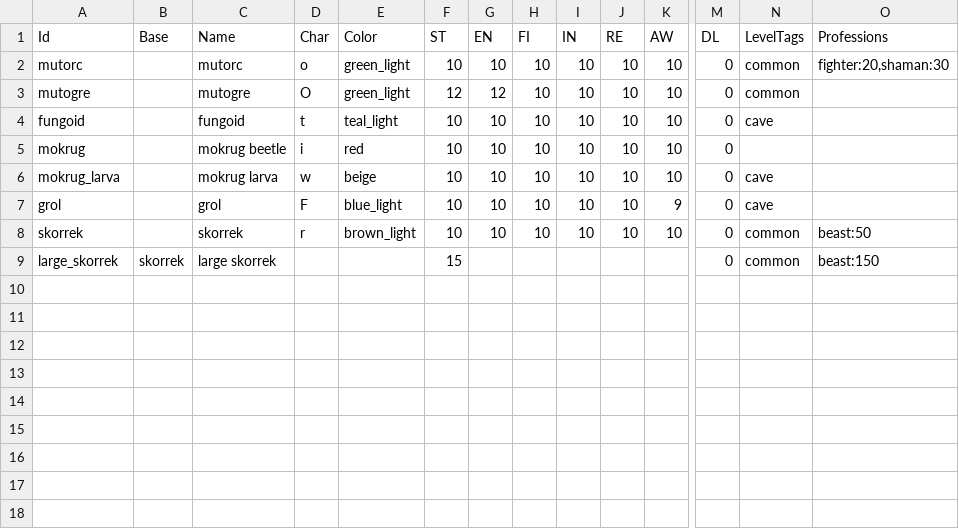
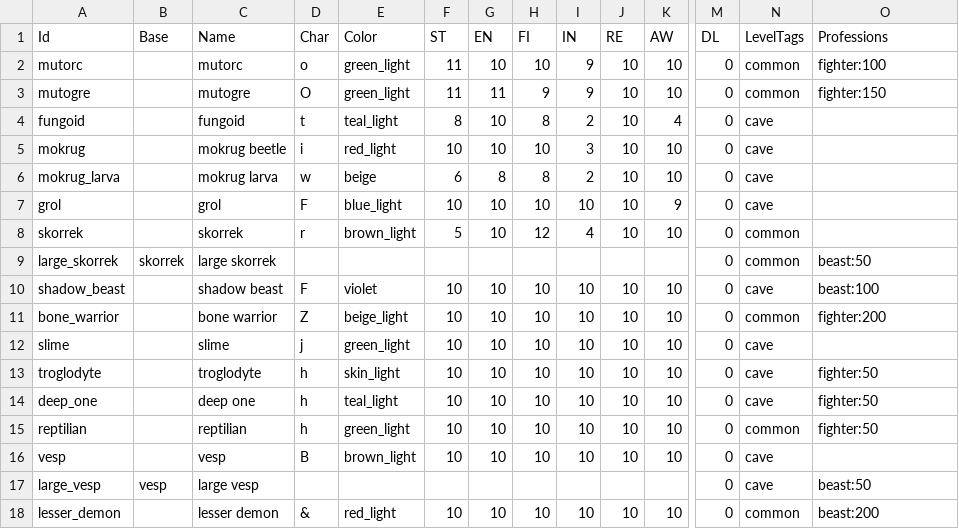
Before and after one commit to jarizleifr/wastedrudgers, a CSV file: WasteDrudgers.Data/csv/creatures.csv, drawn as a sheet; only a part is shown, gaps mark what is left out; rows hold the shown columns only; the diff names each change by its address in the sheet, - before the commit and + after, or states it on an @@ line.

```diff
--- a/WasteDrudgers.Data/csv/creatures.csv
+++ b/WasteDrudgers.Data/csv/creatures.csv
-F2 (ST): 10
+F2 (ST): 11
-I2:I3 (IN): 10
+I2:I3 (IN): 9
-O2 (Professions): fighter:20,shaman:30
+O2 (Professions): fighter:100
-F3 (ST): 12
+F3 (ST): 11
-G3 (EN): 12
+G3 (EN): 11
-H3 (FI): 10
+H3 (FI): 9
-O3 (Professions): (empty)
+O3 (Professions): fighter:150
-F4 (ST): 10
+F4 (ST): 8
-H4 (FI): 10
+H4 (FI): 8
-I4 (IN): 10
+I4 (IN): 2
-K4 (AW): 10
+K4 (AW): 4
-E5 (Color): red
+E5 (Color): red_light
-I5 (IN): 10
+I5 (IN): 3
-N5 (LevelTags): (empty)
+N5 (LevelTags): cave
-F6 (ST): 10
+F6 (ST): 6
-G6 (EN): 10
+G6 (EN): 8
-H6 (FI): 10
+H6 (FI): 8
-I6 (IN): 10
+I6 (IN): 2
-F8 (ST): 10
+F8 (ST): 5
-H8 (FI): 10
+H8 (FI): 12
-I8 (IN): 10
+I8 (IN): 4
-O8 (Professions): beast:50
+O8 (Professions): (empty)
-F9 (ST): 15
+F9 (ST): (empty)
-O9 (Professions): beast:150
+O9 (Professions): beast:50
+row 10: shadow_beast |  | shadow beast | F | violet | 10 | 10 | 10 | 10 | 10 | 10 | 0 | cave | beast:100
+row 11: bone_warrior |  | bone warrior | Z | beige_light | 10 | 10 | 10 | 10 | 10 | 10 | 0 | common | fighter:200
+row 12: slime |  | slime | j | green_light | 10 | 10 | 10 | 10 | 10 | 10 | 0 | cave
+row 13: troglodyte |  | troglodyte | h | skin_light | 10 | 10 | 10 | 10 | 10 | 10 | 0 | cave | fighter:50
+row 14: deep_one |  | deep one | h | teal_light | 10 | 10 | 10 | 10 | 10 | 10 | 0 | cave | fighter:50
+row 15: reptilian |  | reptilian | h | green_light | 10 | 10 | 10 | 10 | 10 | 10 | 0 | common | fighter:50
+row 16: vesp |  | vesp | B | brown_light | 10 | 10 | 10 | 10 | 10 | 10 | 0 | cave
+row 17: large_vesp | vesp | large vesp |  |  |  |  |  |  |  |  | 0 | cave | beast:50
+row 18: lesser_demon |  | lesser demon | & | red_light | 10 | 10 | 10 | 10 | 10 | 10 | 0 | common | beast:200
```
Also changed, not shown: 32 other files.
